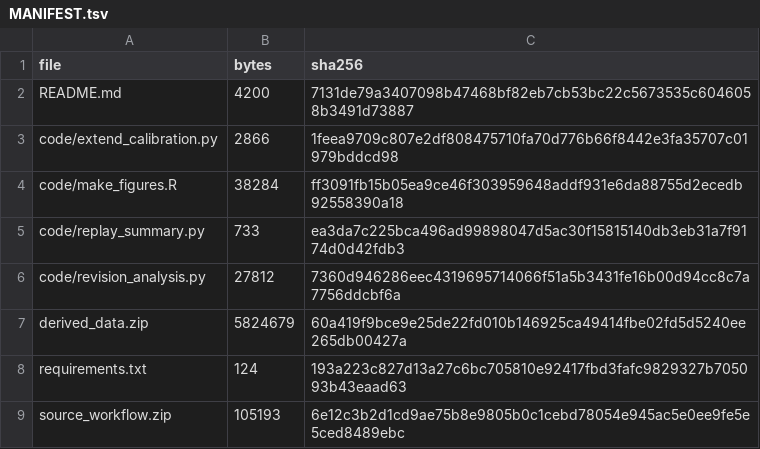
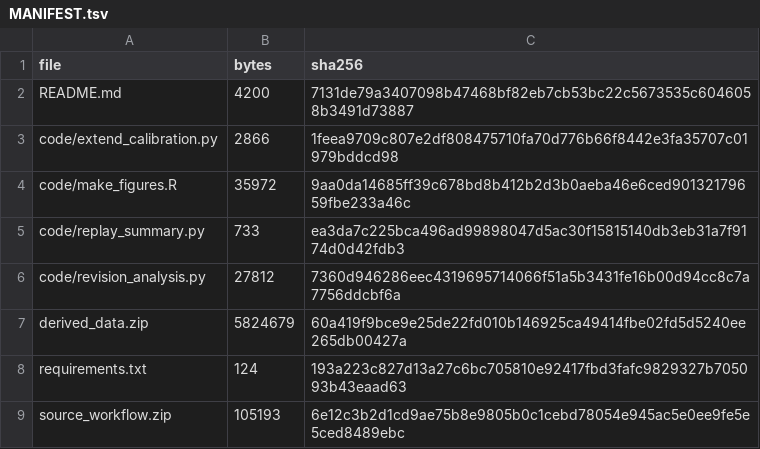
Before and after one commit to azusakou/Baseline-Transcriptomes-Encode-Context-Dependent-Perturbation-Outcomes, a TSV file: MANIFEST.tsv, drawn as a sheet.

```diff
--- a/MANIFEST.tsv
+++ b/MANIFEST.tsv
@@ -3,3 +3,3 @@ README.md	4200	7131de79a3407098b47468bf82eb7cb53bc22c5673535c6046058b3491d73887
 code/extend_calibration.py	2866	1feea9709c807e2df808475710fa70d776b66f8442e3fa35707c01979bddcd98
-code/make_figures.R	38284	ff3091fb15b05ea9ce46f303959648addf931e6da88755d2ecedb92558390a18
+code/make_figures.R	35972	9aa0da14685ff39c678bd8b412b2d3b0aeba46e6ced90132179659fbe233a46c
 code/replay_summary.py	733	ea3da7c225bca496ad99898047d5ac30f15815140db3eb31a7f9174d0d42fdb3
```
Also changed, not shown: 1 other file.
